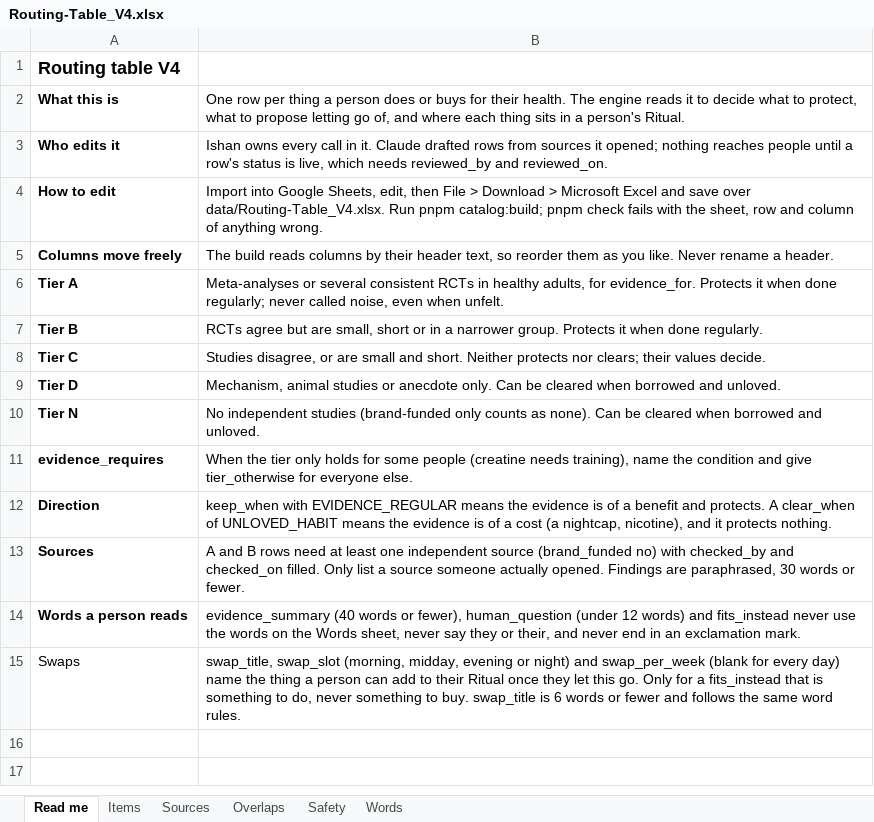
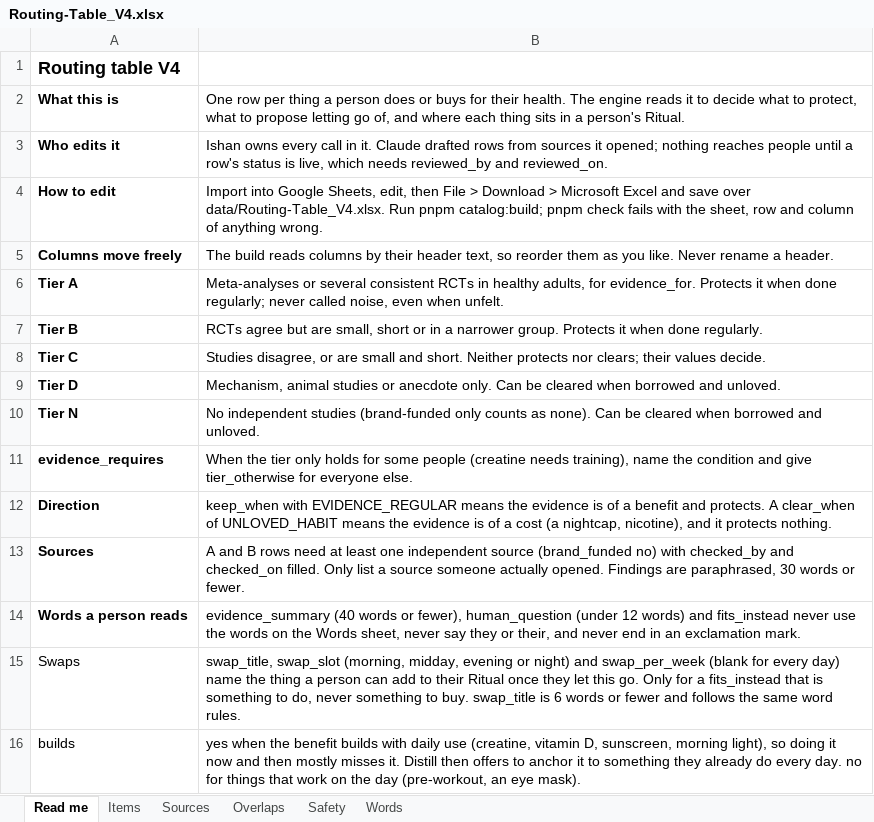
Before and after one commit to distillAI-maker/distillV1, an Excel workbook: data/Routing-Table_V4.xlsx, sheet Read me, drawn as a sheet; values as stored, in another font and other column widths than the file's, no borders; the diff names each change by its address in the sheet, - before the commit and + after, or states it on an @@ line.

```diff
--- a/data/Routing-Table_V4.xlsx (sheet Read me)
+++ b/data/Routing-Table_V4.xlsx (sheet Read me)
+row 16: builds | yes when the benefit builds with daily use (creatine, vitamin D, sunscreen, morning light), so doing it now and then mostly misses it. Distill then offers to anchor it to something they already do every day. no for things that work on the day (pre-workout, an eye mask).
```
Also changed, not shown: sheet Items, 21 other files.
